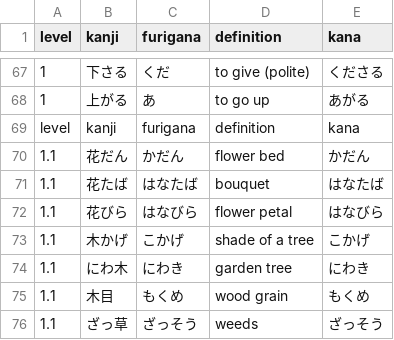
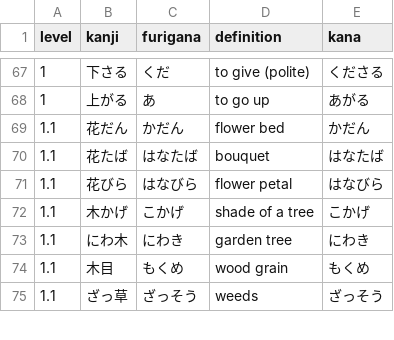
Before and after one commit to max-mapper/journal, a CSV file: jp-words/joyo1.csv, drawn as a sheet; only a part is shown, gaps mark what is left out.

```diff
--- a/jp-words/joyo1.csv
+++ b/jp-words/joyo1.csv
@@ -68,3 +68,2 @@ level,kanji,furigana,definition,kana
 "1","上がる","あ","to go up","あがる"
-level,kanji,furigana,definition,kana
 "1.1","花だん","かだん","flower bed","かだん"
```
Also changed, not shown: 5 other files.
